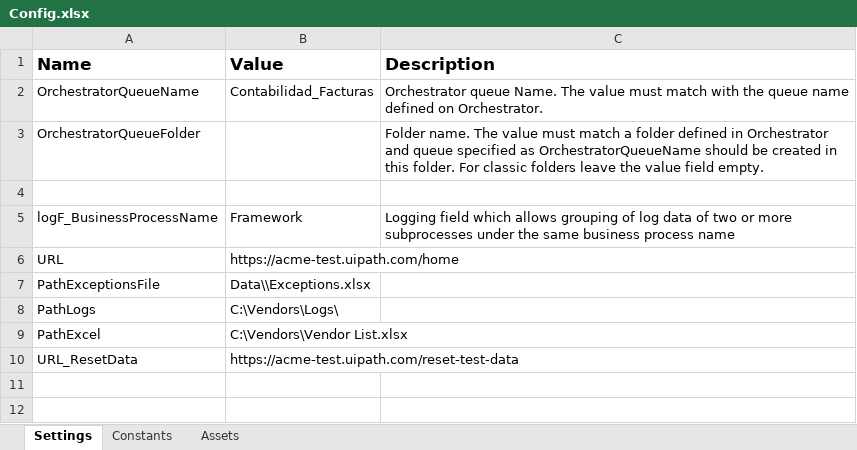
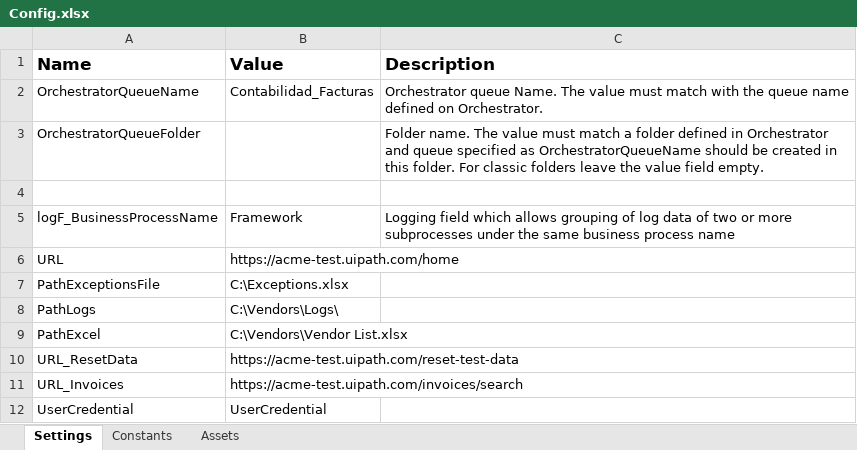
Before and after one commit to saraqp/Performer_ContabilidadFacturas, an Excel workbook: Data/Config.xlsx, sheet Settings, drawn as a sheet; values as stored, in another font and other column widths than the file's, no borders; the diff names each change by its address in the sheet, - before the commit and + after, or states it on an @@ line.

Commit message:
feat: sequence get credentials from assets

```diff
--- a/Data/Config.xlsx (sheet Settings)
+++ b/Data/Config.xlsx (sheet Settings)
-B7 (Value): Data\\Exceptions.xlsx
+B7 (Value): C:\Exceptions.xlsx
+row 11: URL_Invoices | https://acme-test.uipath.com/invoices/search
+row 12: UserCredential | UserCredential
```
Also changed, not shown: 41 other files.
